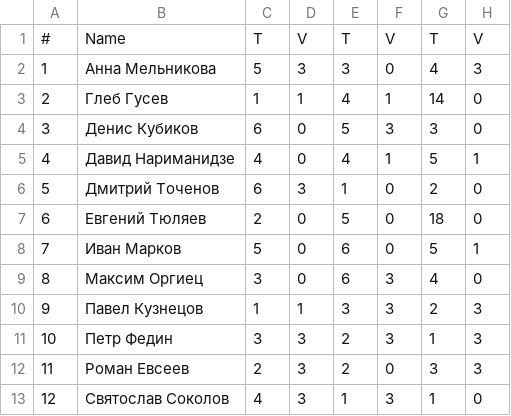
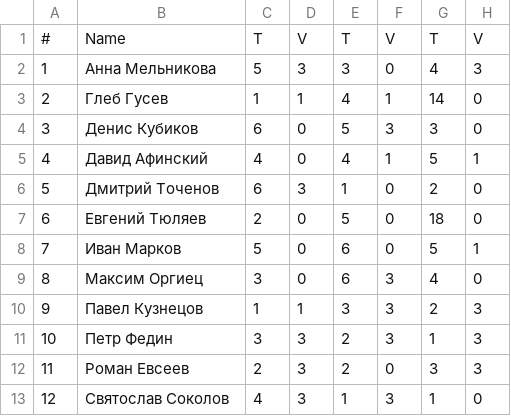
Before and after one commit to pee-kay/russian-wu-rating, a CSV file: tournaments/(2019, 7, 15), 'The Storming of The Mirrored City', 'Святослав Соколов', 'Msk', 'GT'.csv, drawn as a sheet.

```diff
--- a/tournaments/(2019, 7, 15), 'The Storming of The Mirrored City', 'Святослав Соколов', 'Msk', 'GT'.csv
+++ b/tournaments/(2019, 7, 15), 'The Storming of The Mirrored City', 'Святослав Соколов', 'Msk', 'GT'.csv
@@ -4,3 +4,3 @@
 3,Денис Кубиков,6,0,5,3,3,0
-4,Давид Нариманидзе,4,0,4,1,5,1
+4,Давид Афинский,4,0,4,1,5,1
 5,Дмитрий Точенов,6,3,1,0,2,0
```
Also changed, not shown: players.csv.
